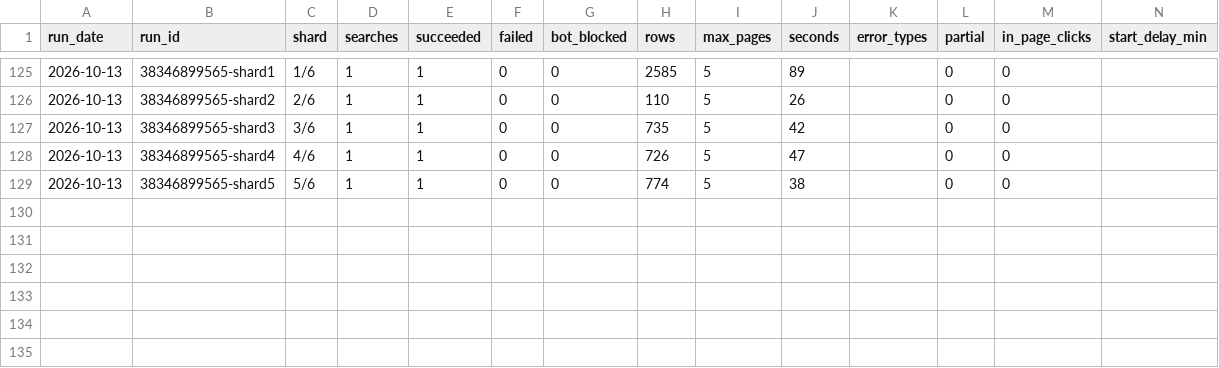
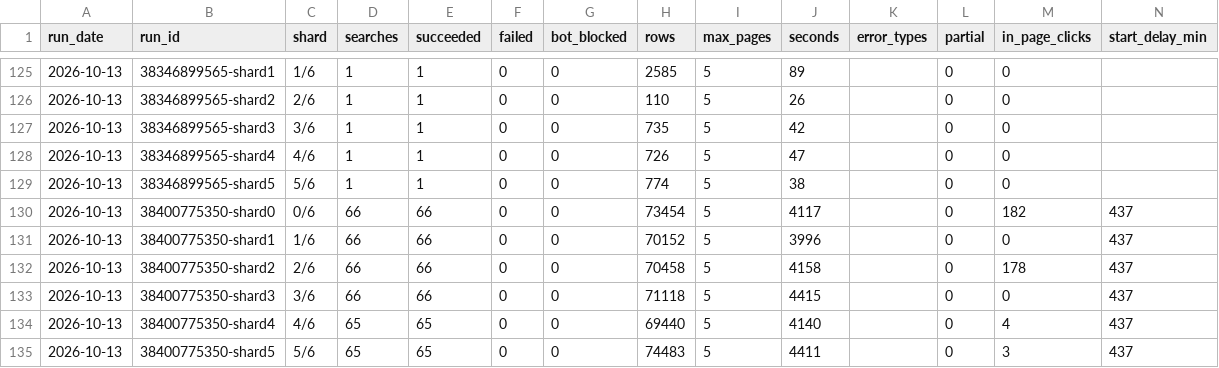
Before and after one commit to MichaelRogerGarrity/flight-fare-scraper, a CSV file: run-log.csv, drawn as a sheet; only a part is shown, gaps mark what is left out.

```diff
--- a/run-log.csv
+++ b/run-log.csv
@@ -129 +129,7 @@ run_date,run_id,shard,searches,succeeded,failed,bot_blocked,rows,max_pages,secon
 2026-10-13,38346899565-shard5,5/6,1,1,0,0,774,5,38,,0,0,
+2026-10-13,38400775350-shard0,0/6,66,66,0,0,73454,5,4117,,0,182,437
+2026-10-13,38400775350-shard1,1/6,66,66,0,0,70152,5,3996,,0,0,437
+2026-10-13,38400775350-shard2,2/6,66,66,0,0,70458,5,4158,,0,178,437
+2026-10-13,38400775350-shard3,3/6,66,66,0,0,71118,5,4415,,0,0,437
+2026-10-13,38400775350-shard4,4/6,65,65,0,0,69440,5,4140,,0,4,437
+2026-10-13,38400775350-shard5,5/6,65,65,0,0,74483,5,4411,,0,3,437
```
